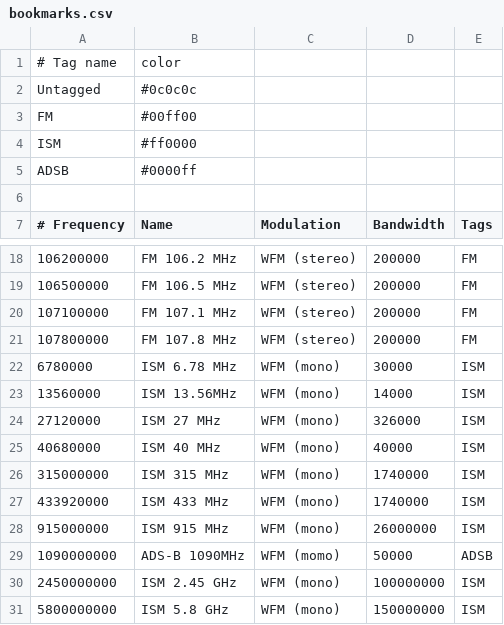
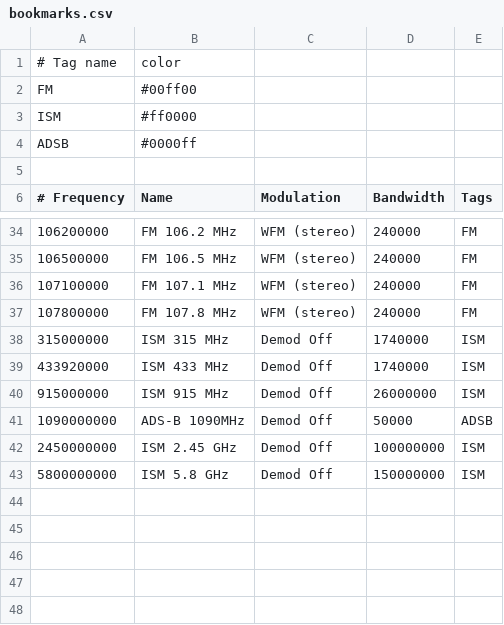
Before and after one commit to jalsaman/sdr, a CSV file: gqrx/bookmarks.csv, drawn as a sheet; only a part is shown, gaps mark what is left out; the diff covers the shown part only.

```diff
--- a/gqrx/bookmarks.csv
+++ b/gqrx/bookmarks.csv
@@ -1,3 +1,2 @@
 # Tag name          ;  color
-Untagged            ; #0c0c0c
 FM                  ; #00ff00
@@ -18,14 +34,10 @@ ADSB                ; #0000ff
-   106200000; FM 106.2 MHz             ; WFM (stereo)        ;     200000; FM
-   106500000; FM 106.5 MHz             ; WFM (stereo)        ;     200000; FM
-   107100000; FM 107.1 MHz             ; WFM (stereo)        ;     200000; FM
-   107800000; FM 107.8 MHz             ; WFM (stereo)        ;     200000; FM
-     6780000; ISM 6.78 MHz             ; WFM (mono)          ;      30000; ISM
-    13560000; ISM 13.56MHz             ; WFM (mono)          ;      14000; ISM
-    27120000; ISM 27 MHz               ; WFM (mono)          ;     326000; ISM
-    40680000; ISM 40 MHz               ; WFM (mono)          ;      40000; ISM
-   315000000; ISM 315 MHz              ; WFM (mono)          ;    1740000; ISM
-   433920000; ISM 433 MHz              ; WFM (mono)          ;    1740000; ISM
-   915000000; ISM 915 MHz              ; WFM (mono)          ;   26000000; ISM
-  1090000000; ADS-B 1090MHz            ; WFM (momo)          ;      50000; ADSB
-  2450000000; ISM 2.45 GHz             ; WFM (mono)          ;  100000000; ISM
-  5800000000; ISM 5.8 GHz              ; WFM (mono)          ;  150000000; ISM
+   106200000; FM 106.2 MHz             ; WFM (stereo)        ;     240000; FM
+   106500000; FM 106.5 MHz             ; WFM (stereo)        ;     240000; FM
+   107100000; FM 107.1 MHz             ; WFM (stereo)        ;     240000; FM
+   107800000; FM 107.8 MHz             ; WFM (stereo)        ;     240000; FM
+   315000000; ISM 315 MHz              ; Demod Off           ;    1740000; ISM
+   433920000; ISM 433 MHz              ; Demod Off           ;    1740000; ISM
+   915000000; ISM 915 MHz              ; Demod Off           ;   26000000; ISM
+  1090000000; ADS-B 1090MHz            ; Demod Off           ;      50000; ADSB
+  2450000000; ISM 2.45 GHz             ; Demod Off           ;  100000000; ISM
+  5800000000; ISM 5.8 GHz              ; Demod Off           ;  150000000; ISM
```
Also changed, not shown: 17 added rows and 9 edited cells elsewhere in this file, 1 other file.
